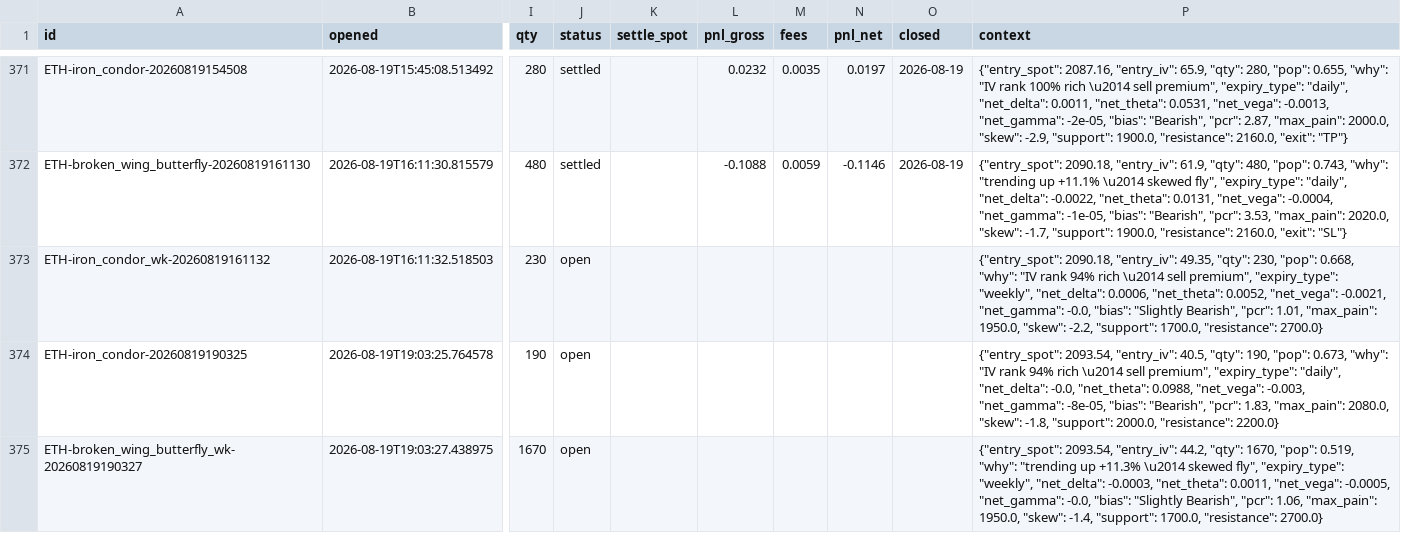
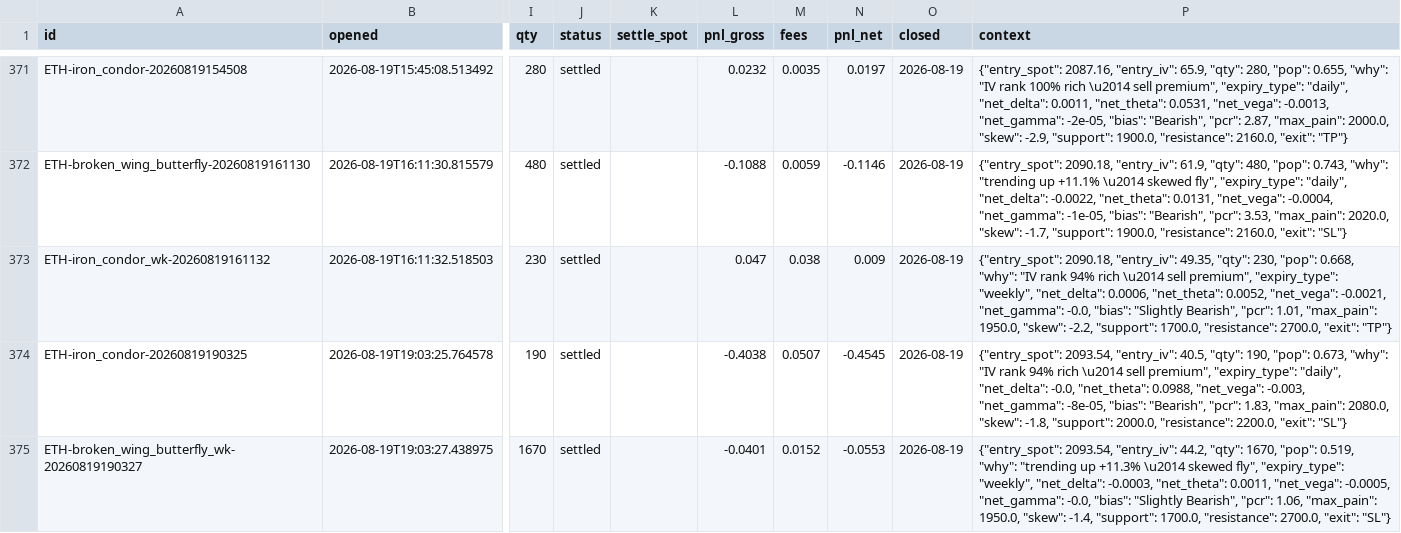
Before and after one commit to Ayushtambi2011/deltahedge-bot, a CSV file: data/paper_trades.csv, drawn as a sheet; only a part is shown, gaps mark what is left out; the diff names each change by its address in the sheet, - before the commit and + after, or states it on an @@ line.

```diff
--- a/data/paper_trades.csv
+++ b/data/paper_trades.csv
-J373:J375 (status): open
+J373:J375 (status): settled
-L373 (pnl_gross): (empty)
+L373 (pnl_gross): 0.047
-M373 (fees): (empty)
+M373 (fees): 0.038
-N373 (pnl_net): (empty)
+N373 (pnl_net): 0.009
-O373:O375 (closed): (empty)
+O373:O375 (closed): 2026-08-19
-P373 (context): …1700.0, "resistance": 2700.0}
+P373 (context): …1700.0, "resistance": 2700.0, "exit": "TP"}
-L374 (pnl_gross): (empty)
+L374 (pnl_gross): -0.4038
-M374 (fees): (empty)
+M374 (fees): 0.0507
-N374 (pnl_net): (empty)
+N374 (pnl_net): -0.4545
-P374 (context): …2000.0, "resistance": 2200.0}
+P374 (context): …2000.0, "resistance": 2200.0, "exit": "SL"}
-L375 (pnl_gross): (empty)
+L375 (pnl_gross): -0.0401
-M375 (fees): (empty)
+M375 (fees): 0.0152
-N375 (pnl_net): (empty)
+N375 (pnl_net): -0.0553
-P375 (context): …1700.0, "resistance": 2700.0}
+P375 (context): …1700.0, "resistance": 2700.0, "exit": "SL"}
```
Also changed, not shown: 1 other file.
